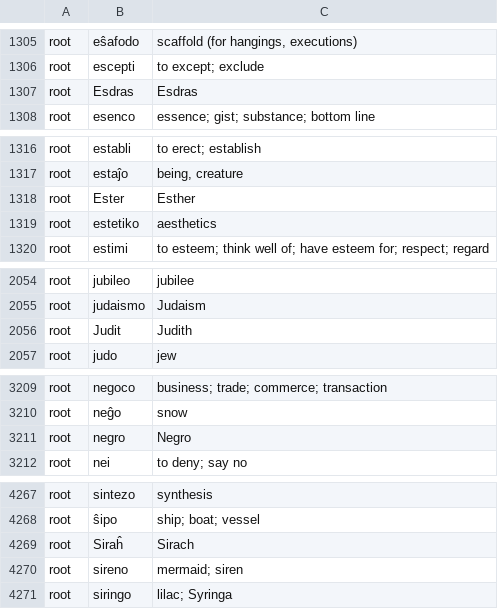
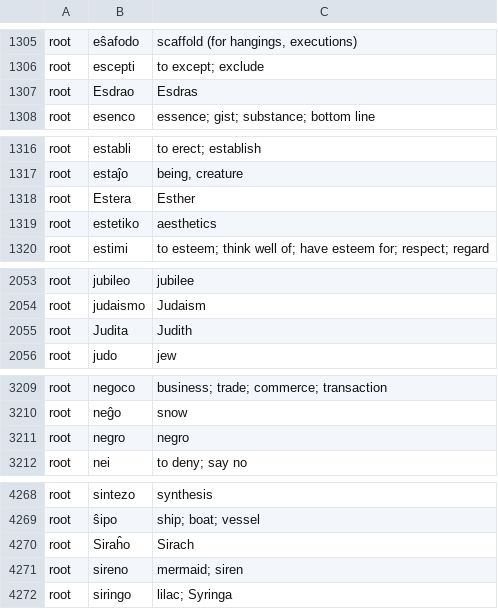
Before and after one commit to douglasgreen/bible, a CSV file: glossary.csv, drawn as a sheet; only a part is shown, gaps mark what is left out; the diff covers the shown part only.

```diff
--- a/glossary.csv
+++ b/glossary.csv
@@ -1306,3 +1306,3 @@ root,eŝafodo,"scaffold (for hangings, executions)"
 root,escepti,"to except; exclude"
-root,Esdras,Esdras
+root,Esdrao,Esdras
 root,esenco,"essence; gist; substance; bottom line"
@@ -1317,3 +1317,3 @@ root,establi,"to erect; establish"
 root,estaĵo,"being, creature"
-root,Ester,Esther
+root,Estera,Esther
 root,estetiko,aesthetics
@@ -2055,3 +2054,3 @@ root,jubileo,jubilee
 root,judaismo,Judaism
-root,Judit,Judith
+root,Judita,Judith
 root,judo,jew
@@ -3210,3 +3210,3 @@ root,negoco,"business; trade; commerce; transaction"
 root,neĝo,snow
-root,negro,Negro
+root,negro,negro
 root,nei,"to deny; say no"
@@ -4268,3 +4269,3 @@ root,sintezo,synthesis
 root,ŝipo,"ship; boat; vessel"
-root,Siraĥ,Sirach
+root,Siraĥo,Sirach
 root,sireno,"mermaid; siren"
```
Also changed, not shown: 5 added rows, 3 removed rows and 6 edited cells elsewhere in this file, names.csv, 4 other files.
